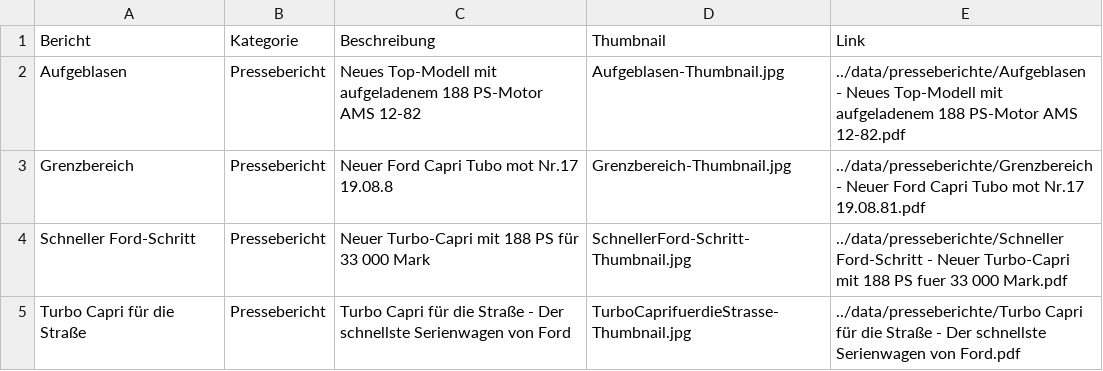
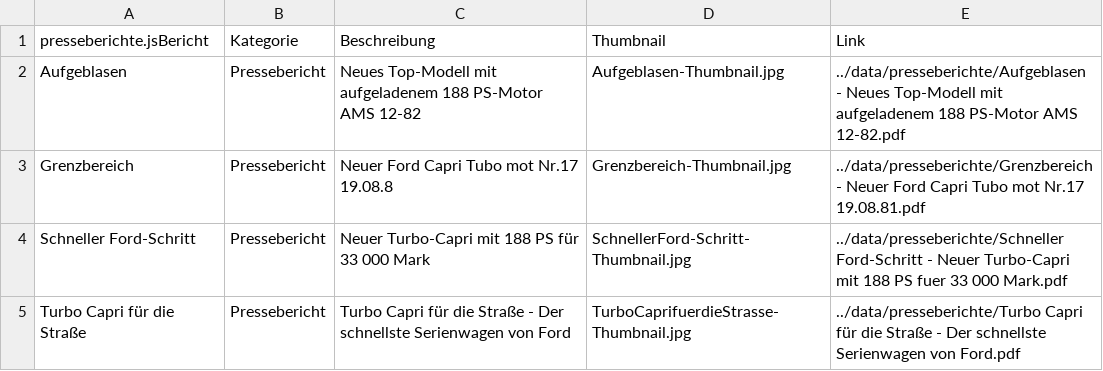
Before and after one commit to werksturbo/werksturbo-register, a CSV file: data/presseberichte.csv, drawn as a sheet; the diff names each change by its address in the sheet, - before the commit and + after, or states it on an @@ line.

Commit message:
Update presseberichte.csv

```diff
--- a/data/presseberichte.csv
+++ b/data/presseberichte.csv
-A1: Bericht
+A1: presseberichte.jsBericht
```
